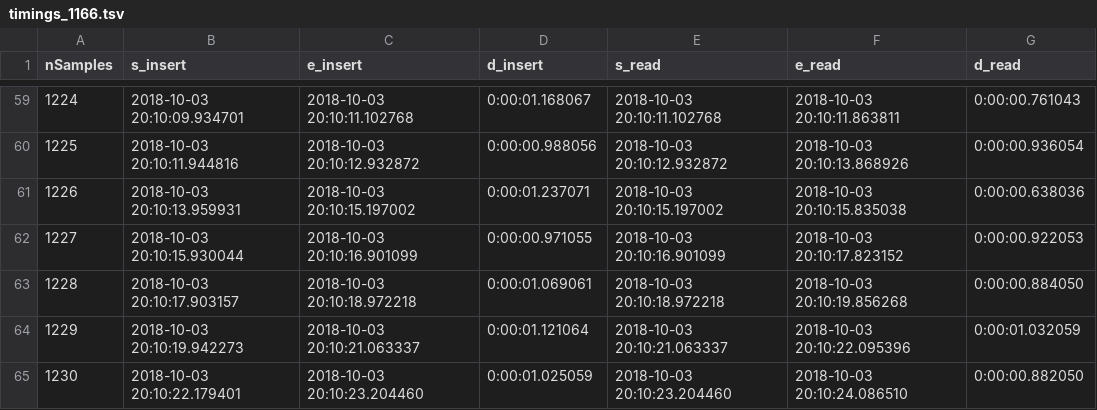
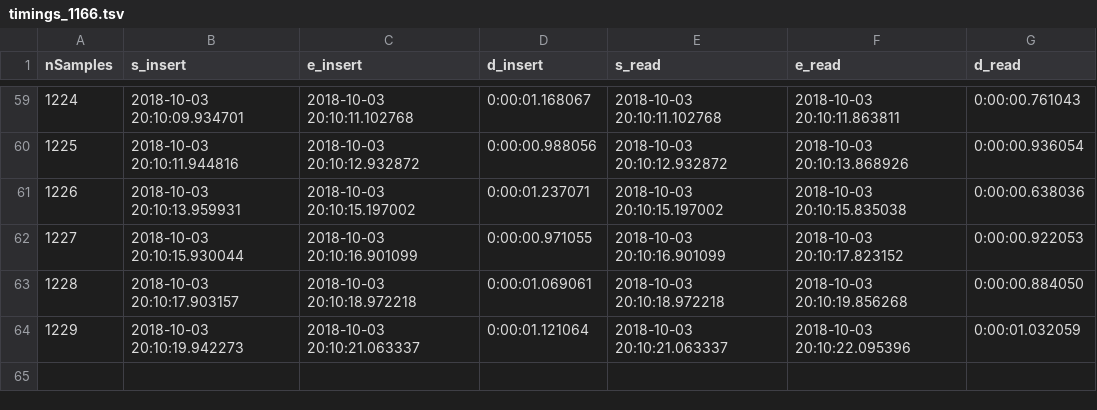
Before and after one commit to davidhwyllie/findNeighbour4, a TSV file: src/lmtest/timings_1166.tsv, drawn as a sheet; only a part is shown, gaps mark what is left out.

```diff
--- a/src/lmtest/timings_1166.tsv
+++ b/src/lmtest/timings_1166.tsv
@@ -64,2 +64 @@ nSamples	s_insert	e_insert	d_insert	s_read	e_read	d_read
 1229	2018-10-03 20:10:19.942273	2018-10-03 20:10:21.063337	0:00:01.121064	2018-10-03 20:10:21.063337	2018-10-03 20:10:22.095396	0:00:01.032059
-1230	2018-10-03 20:10:22.179401	2018-10-03 20:10:23.204460	0:00:01.025059	2018-10-03 20:10:23.204460	2018-10-03 20:10:24.086510	0:00:00.882050
```
Also changed, not shown: 5 other files.
